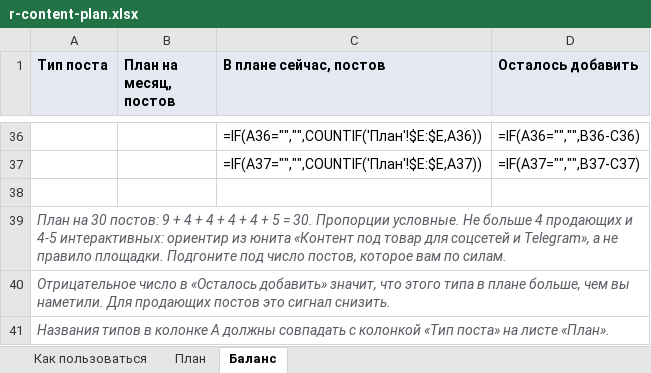
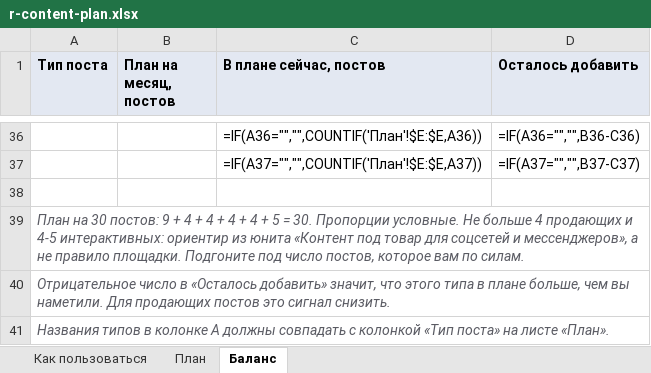
Before and after one commit to madzhitov/ai-course, an Excel workbook: v6/files/r-content-plan.xlsx, sheet Баланс, drawn as a sheet; only a part is shown, gaps mark what is left out; values as stored, in another font and other column widths than the file's, no borders; formulas without a stored value are shown as written; the diff names each change by its address in the sheet, - before the commit and + after, or states it on an @@ line.

Commit message:
v6: в юните блок «Из набора продавца»; «соцсети и мессенджеры» вместо «и Telegram» в юните и наборе

```diff
--- a/v6/files/r-content-plan.xlsx (sheet Баланс)
+++ b/v6/files/r-content-plan.xlsx (sheet Баланс)
-A39 (Тип поста): …соцсетей и Telegram», а не…
+A39 (Тип поста): …соцсетей и мессенджеров», а не…
```
Also changed, not shown: sheet План, sheet Как пользоваться, v6/files/r-assortment-matrix.xlsx, v6/files/r-customer-base.xlsx, 7 other files.
